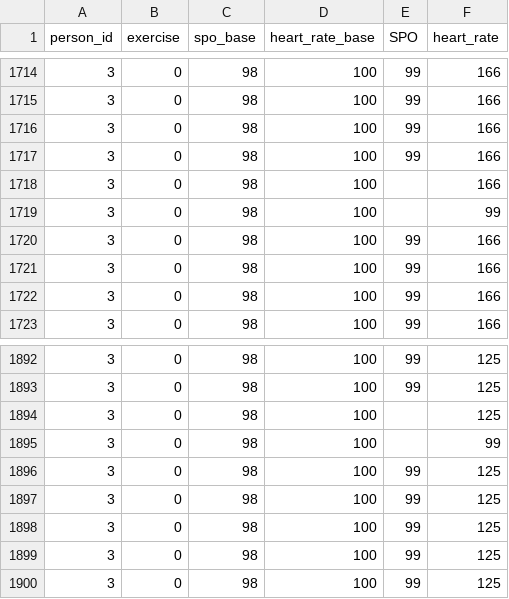
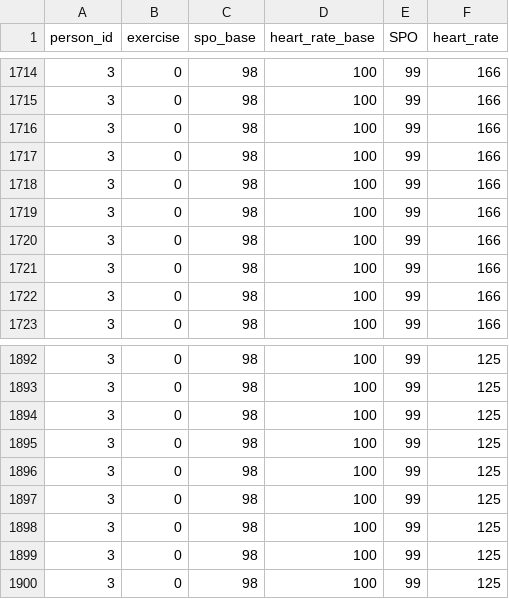
Before and after one commit to rushanmukherjee/Vitals-Classification-Data-Preparation, a CSV file: create_dataset/0-Baseline/vitals/gowtham_baseline_3.csv, drawn as a sheet; only a part is shown, gaps mark what is left out.

```diff
--- a/create_dataset/0-Baseline/vitals/gowtham_baseline_3.csv
+++ b/create_dataset/0-Baseline/vitals/gowtham_baseline_3.csv
@@ -1717,4 +1717,4 @@
 3;0;98;100;99;166
-3;0;98;100;;166
-3;0;98;100;;99
+3;0;98;100;99;166
+3;0;98;100;99;166
 3;0;98;100;99;166
@@ -1893,4 +1893,4 @@
 3;0;98;100;99;125
-3;0;98;100;;125
-3;0;98;100;;99
+3;0;98;100;99;125
+3;0;98;100;99;125
 3;0;98;100;99;125
```
Also changed, not shown: create_dataset/0-Baseline/vitals/gowtham_baseline_2.csv, create_dataset/2-Steps/vitals/Custom Data - 2022-06-27 - Recording_Gowtham_Steps.csv, 2 other files.
